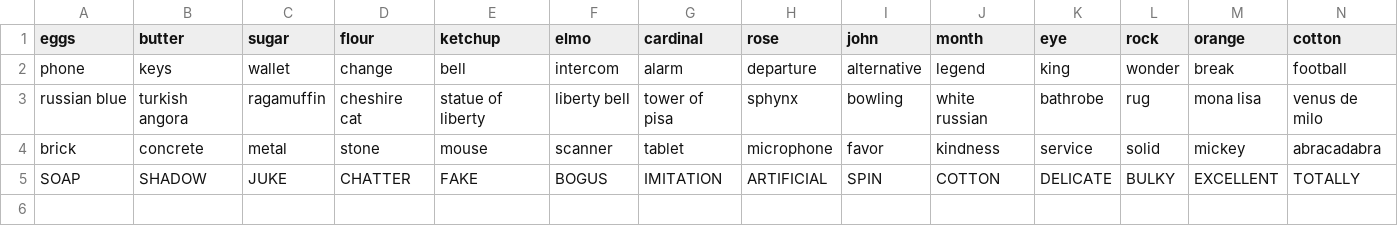
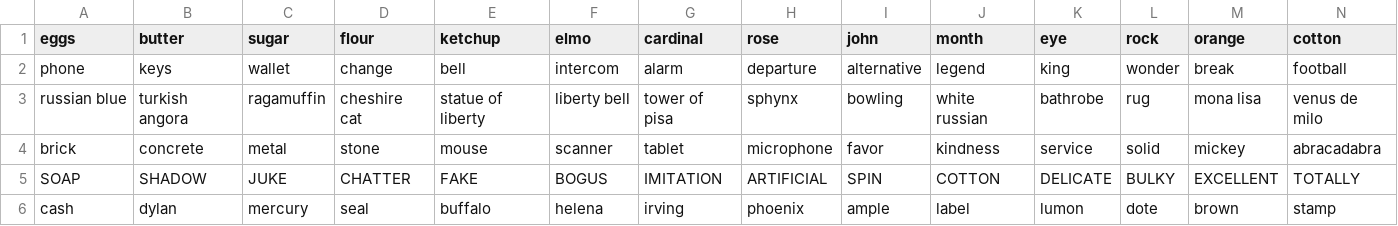
Before and after one commit to andreis/connections, a CSV file: llm-comparison/chatgpt-reason.csv, drawn as a sheet; only a part is shown; rows hold the shown columns only; the diff names each change by its address in the sheet, - before the commit and + after, or states it on an @@ line.

```diff
--- a/llm-comparison/chatgpt-reason.csv
+++ b/llm-comparison/chatgpt-reason.csv
+row 6: cash | dylan | mercury | seal | buffalo | helena | irving | phoenix | ample | label | lumon | dote | brown | stamp
```
Also changed, not shown: llm-comparison/chatgpt.csv, llm-comparison/copilot.csv, 11 other files.
